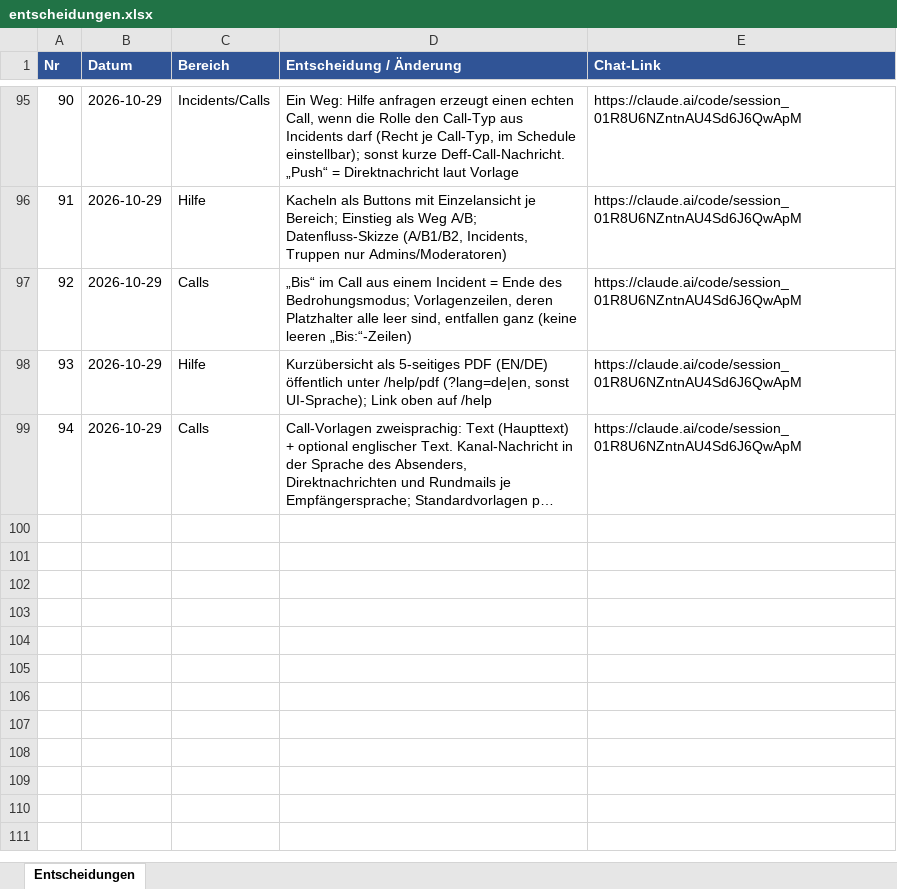
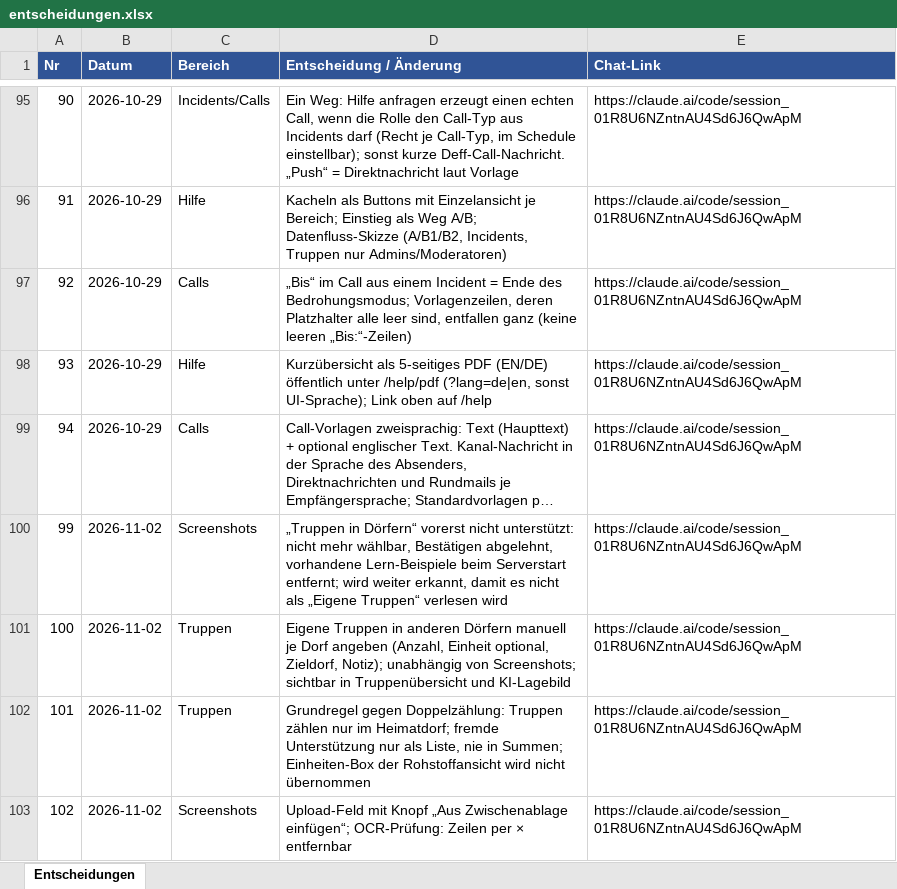
Before and after one commit to mgryfe95/travian-ally-tool, an Excel workbook: docs/projectos/entscheidungen.xlsx, sheet Entscheidungen, drawn as a sheet; only a part is shown, gaps mark what is left out; long unchanged cells end in …; values as stored, in another font and other column widths than the file's, no borders; the diff names each change by its address in the sheet, - before the commit and + after, or states it on an @@ line.

```diff
--- a/docs/projectos/entscheidungen.xlsx (sheet Entscheidungen)
+++ b/docs/projectos/entscheidungen.xlsx (sheet Entscheidungen)
+row 100: 99 | 2026-11-02 | Screenshots | „Truppen in Dörfern“ vorerst nicht unterstützt: nicht mehr wählbar, Bestätigen abgelehnt, vorhandene Lern-Beispiele beim Serverstart entfernt; wird weiter erkannt, damit es nicht als „Eigene Truppen“ verlesen wird | https://claude.ai/code/session_01R8U6NZntnAU4Sd6J6QwApM
+row 101: 100 | 2026-11-02 | Truppen | Eigene Truppen in anderen Dörfern manuell je Dorf angeben (Anzahl, Einheit optional, Zieldorf, Notiz); unabhängig von Screenshots; sichtbar in Truppenübersicht und KI-Lagebild | https://claude.ai/code/session_01R8U6NZntnAU4Sd6J6QwApM
+row 102: 101 | 2026-11-02 | Truppen | Grundregel gegen Doppelzählung: Truppen zählen nur im Heimatdorf; fremde Unterstützung nur als Liste, nie in Summen; Einheiten-Box der Rohstoffansicht wird nicht übernommen | https://claude.ai/code/session_01R8U6NZntnAU4Sd6J6QwApM
+row 103: 102 | 2026-11-02 | Screenshots | Upload-Feld mit Knopf „Aus Zwischenablage einfügen“; OCR-Prüfung: Zeilen per × entfernbar | https://claude.ai/code/session_01R8U6NZntnAU4Sd6J6QwApM
```
Also changed, not shown: 35 other files.
